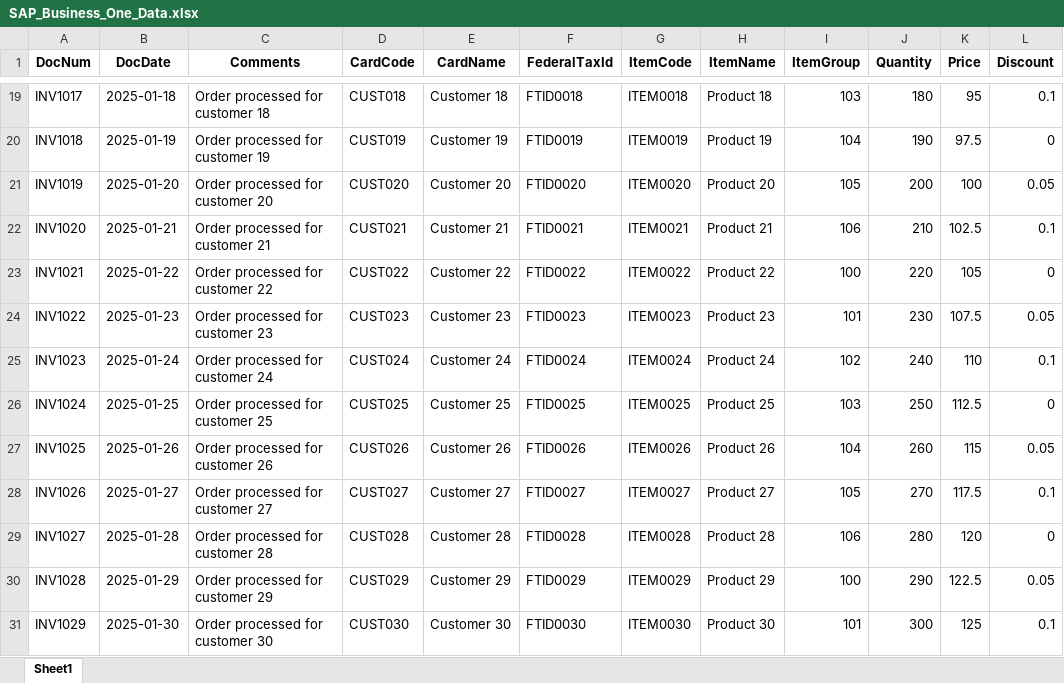
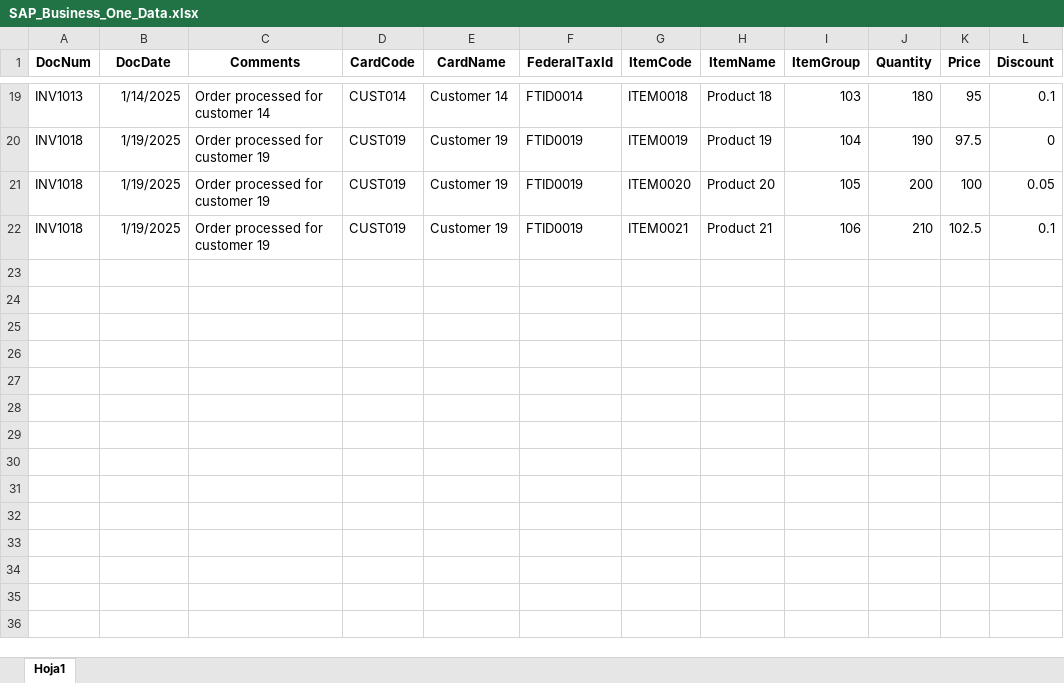
Before and after one commit to Fontii99/DemoDIAPI, an Excel workbook: DemoDIAPI/Data/SAP_Business_One_Data.xlsx, sheet Hoja1, drawn as a sheet; only a part is shown, gaps mark what is left out; values as stored, in another font and other column widths than the file's, no borders; the diff covers the shown part only; the diff names each change by its address in the sheet, - before the commit and + after, or states it on an @@ line.

```diff
--- a/DemoDIAPI/Data/SAP_Business_One_Data.xlsx (sheet Hoja1)
+++ b/DemoDIAPI/Data/SAP_Business_One_Data.xlsx (sheet Hoja1)
-sheet tab: Sheet1
+sheet tab: Hoja1
-A19 (DocNum): INV1017
+A19 (DocNum): INV1013
-B19 (DocDate): 2025-01-18
+B19 (DocDate): 1/14/2025
-C19 (Comments): Order processed for customer 18
+C19 (Comments): Order processed for customer 14
-D19 (CardCode): CUST018
+D19 (CardCode): CUST014
-E19 (CardName): Customer 18
+E19 (CardName): Customer 14
-F19 (FederalTaxId): FTID0018
+F19 (FederalTaxId): FTID0014
-B20 (DocDate): 2025-01-19
+B20 (DocDate): 1/19/2025
-A21 (DocNum): INV1019
+A21 (DocNum): INV1018
-B21 (DocDate): 2025-01-20
+B21 (DocDate): 1/19/2025
-C21 (Comments): Order processed for customer 20
+C21 (Comments): Order processed for customer 19
-D21 (CardCode): CUST020
+D21 (CardCode): CUST019
-E21 (CardName): Customer 20
+E21 (CardName): Customer 19
-F21 (FederalTaxId): FTID0020
+F21 (FederalTaxId): FTID0019
-A22 (DocNum): INV1020
+A22 (DocNum): INV1018
-B22 (DocDate): 2025-01-21
+B22 (DocDate): 1/19/2025
-C22 (Comments): Order processed for customer 21
+C22 (Comments): Order processed for customer 19
-D22 (CardCode): CUST021
+D22 (CardCode): CUST019
-E22 (CardName): Customer 21
+E22 (CardName): Customer 19
-F22 (FederalTaxId): FTID0021
+F22 (FederalTaxId): FTID0019
-row 23: INV1021 | 2025-01-22 | Order processed for customer 22 | CUST022 | Customer 22 | FTID0022 | ITEM0022 | Product 22 | 100 | 220 | 105 | 0
-row 24: INV1022 | 2025-01-23 | Order processed for customer 23 | CUST023 | Customer 23 | FTID0023 | ITEM0023 | Product 23 | 101 | 230 | 107.5 | 0.05
-row 25: INV1023 | 2025-01-24 | Order processed for customer 24 | CUST024 | Customer 24 | FTID0024 | ITEM0024 | Product 24 | 102 | 240 | 110 | 0.1
-row 26: INV1024 | 2025-01-25 | Order processed for customer 25 | CUST025 | Customer 25 | FTID0025 | ITEM0025 | Product 25 | 103 | 250 | 112.5 | 0
-row 27: INV1025 | 2025-01-26 | Order processed for customer 26 | CUST026 | Customer 26 | FTID0026 | ITEM0026 | Product 26 | 104 | 260 | 115 | 0.05
-row 28: INV1026 | 2025-01-27 | Order processed for customer 27 | CUST027 | Customer 27 | FTID0027 | ITEM0027 | Product 27 | 105 | 270 | 117.5 | 0.1
-row 29: INV1027 | 2025-01-28 | Order processed for customer 28 | CUST028 | Customer 28 | FTID0028 | ITEM0028 | Product 28 | 106 | 280 | 120 | 0
-row 30: INV1028 | 2025-01-29 | Order processed for customer 29 | CUST029 | Customer 29 | FTID0029 | ITEM0029 | Product 29 | 100 | 290 | 122.5 | 0.05
-row 31: INV1029 | 2025-01-30 | Order processed for customer 30 | CUST030 | Customer 30 | FTID0030 | ITEM0030 | Product 30 | 101 | 300 | 125 | 0.1
```
Also changed, not shown: 64 edited cells elsewhere in this sheet, 10 other files.
